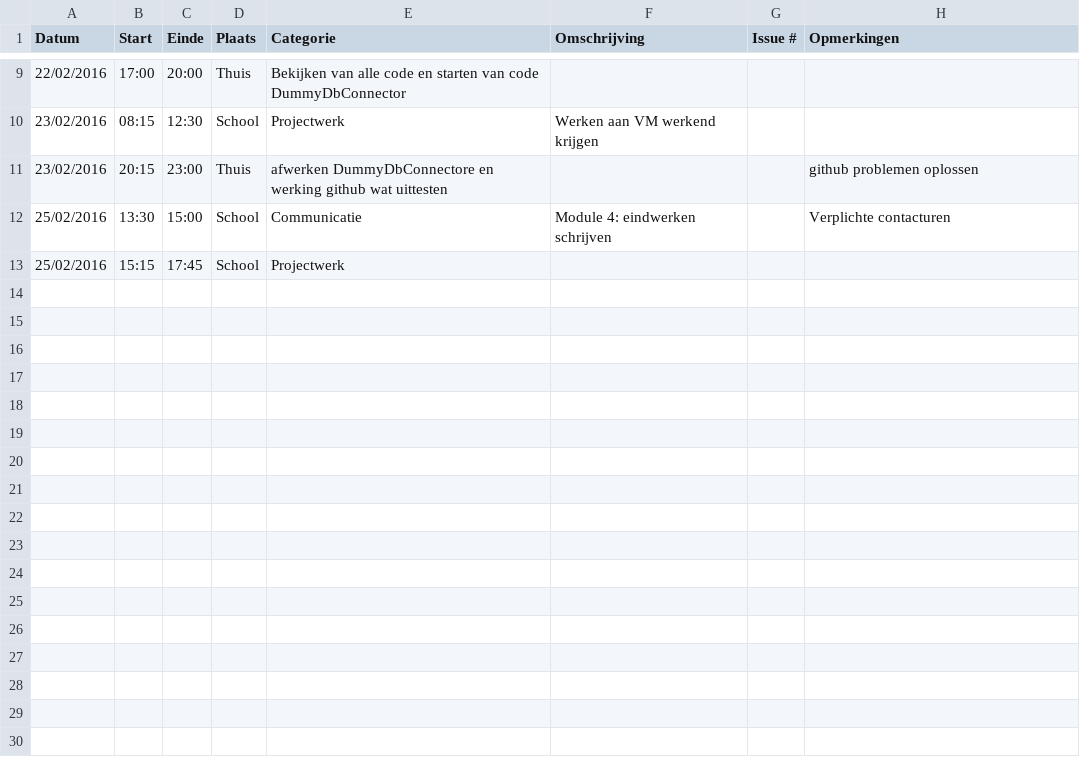
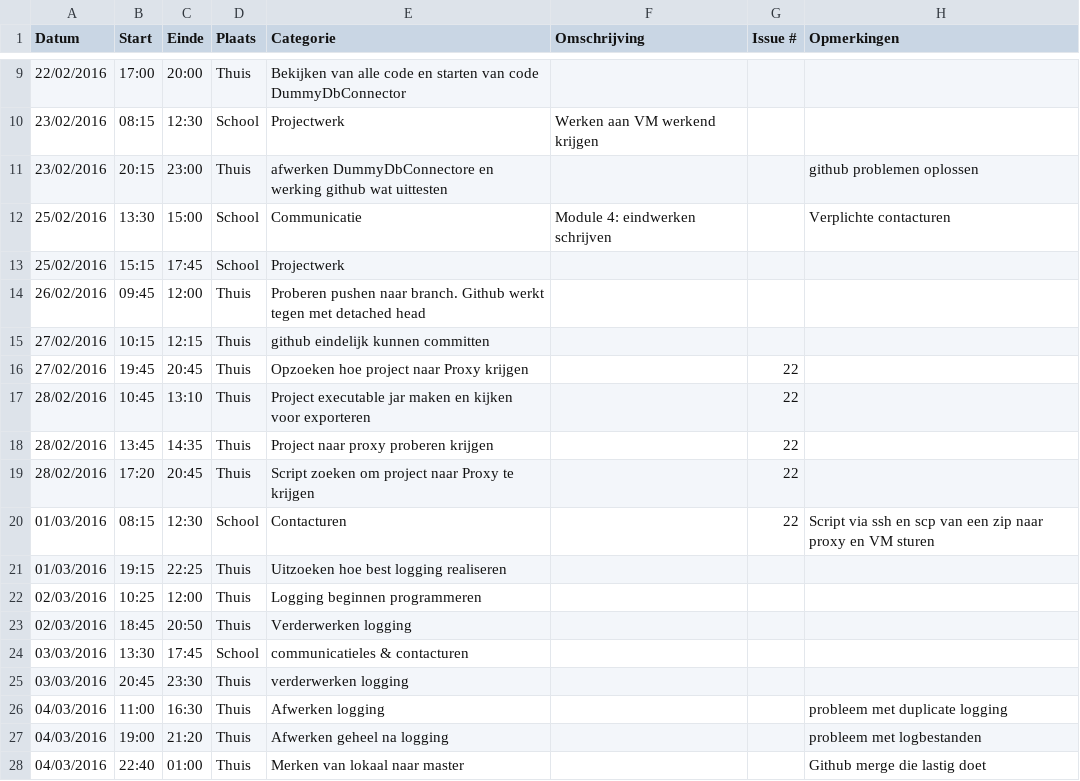
Before and after one commit to ghentlivinglab/Traffic-Travel-Time-Analyzer-1, a CSV file: PietVerheyeLogboek.csv, drawn as a sheet; only a part is shown, gaps mark what is left out.

Commit message:
Update PietVerheyeLogboek.csv

```diff
--- a/PietVerheyeLogboek.csv
+++ b/PietVerheyeLogboek.csv
@@ -13 +13,16 @@ Datum,Start,Einde,Plaats,Categorie,Omschrijving,Issue #,Opmerkingen
 25/02/2016,15:15,17:45,School,Projectwerk,,,
+26/02/2016,09:45,12:00,Thuis,Proberen pushen naar branch. Github werkt tegen met detached head,,,
+27/02/2016,10:15,12:15,Thuis,github eindelijk kunnen committen,,,
+27/02/2016,19:45,20:45,Thuis,Opzoeken hoe project naar Proxy krijgen,,22,
+28/02/2016,10:45,13:10,Thuis,Project executable jar maken en kijken voor exporteren,,22,
+28/02/2016,13:45,14:35,Thuis,Project naar proxy proberen krijgen,,22,
+28/02/2016,17:20,20:45,Thuis,Script zoeken om project naar Proxy te krijgen,,22,
+01/03/2016,08:15,12:30,School,Contacturen,,22,Script via ssh en scp van een zip naar proxy en VM sturen
+01/03/2016,19:15,22:25,Thuis,Uitzoeken hoe best logging realiseren,,,
+02/03/2016,10:25,12:00,Thuis,Logging beginnen programmeren,,,
+02/03/2016,18:45,20:50,Thuis,Verderwerken logging,,,
+03/03/2016,13:30,17:45,School,communicatieles & contacturen,,,
+03/03/2016,20:45,23:30,Thuis,verderwerken logging,,,
+04/03/2016,11:00,16:30,Thuis,Afwerken logging,,,probleem met duplicate logging
+04/03/2016,19:00,21:20,Thuis,Afwerken geheel na logging,,,probleem met logbestanden
+04/03/2016,22:40,01:00,Thuis,Merken van lokaal naar master,,,Github merge die lastig doet
```
